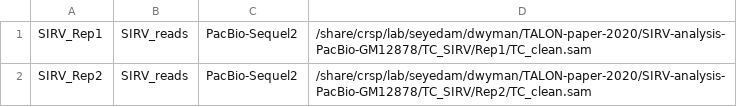
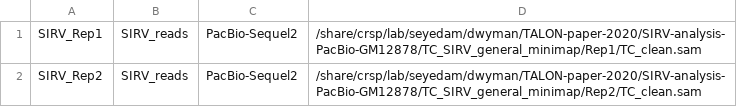
Before and after one commit to mortazavilab/TALON-paper-2020, a CSV file: SIRV-analysis-PacBio-GM12878/TALON_SIRV_general_minimap/config.csv, drawn as a sheet.

```diff
--- a/SIRV-analysis-PacBio-GM12878/TALON_SIRV_general_minimap/config.csv
+++ b/SIRV-analysis-PacBio-GM12878/TALON_SIRV_general_minimap/config.csv
@@ -1,2 +1,2 @@
-SIRV_Rep1,SIRV_reads,PacBio-Sequel2,/share/crsp/lab/seyedam/dwyman/TALON-paper-2020/SIRV-analysis-PacBio-GM12878/TC_SIRV/Rep1/TC_clean.sam
-SIRV_Rep2,SIRV_reads,PacBio-Sequel2,/share/crsp/lab/seyedam/dwyman/TALON-paper-2020/SIRV-analysis-PacBio-GM12878/TC_SIRV/Rep2/TC_clean.sam
+SIRV_Rep1,SIRV_reads,PacBio-Sequel2,/share/crsp/lab/seyedam/dwyman/TALON-paper-2020/SIRV-analysis-PacBio-GM12878/TC_SIRV_general_minimap/Rep1/TC_clean.sam
+SIRV_Rep2,SIRV_reads,PacBio-Sequel2,/share/crsp/lab/seyedam/dwyman/TALON-paper-2020/SIRV-analysis-PacBio-GM12878/TC_SIRV_general_minimap/Rep2/TC_clean.sam
```
Also changed, not shown: 2 other files.
